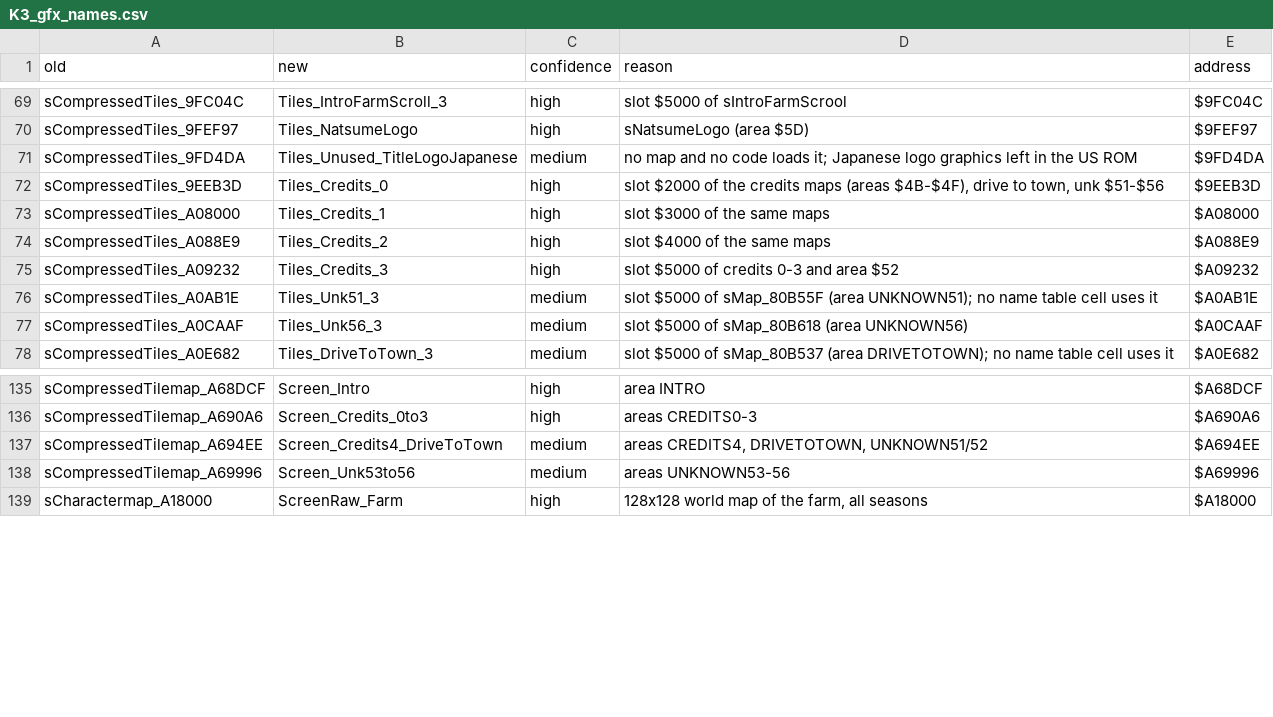
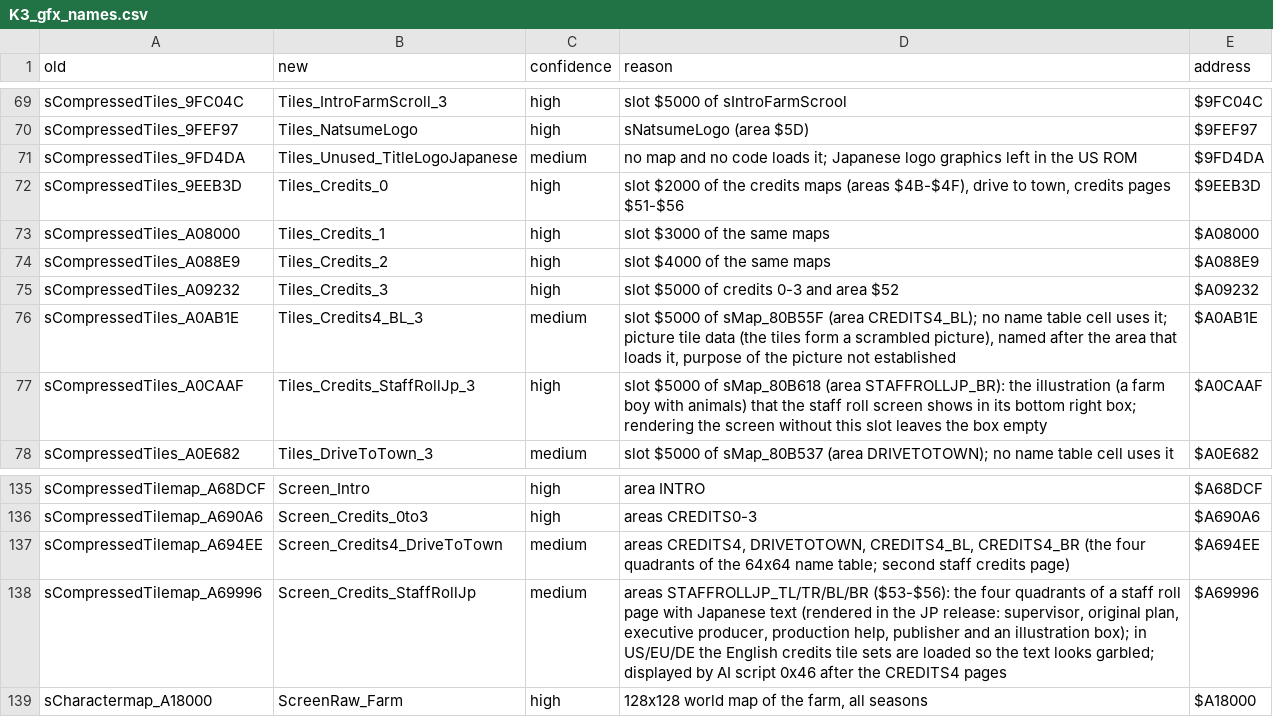
Before and after one commit to dzik87/HarvestMoonSNES, a CSV file: defs/gfx/names/K3_gfx_names.csv, drawn as a sheet; only a part is shown, gaps mark what is left out.

```diff
--- a/defs/gfx/names/K3_gfx_names.csv
+++ b/defs/gfx/names/K3_gfx_names.csv
@@ -71,3 +71,3 @@ sCompressedTiles_9FEF97,Tiles_NatsumeLogo,high,sNatsumeLogo (area $5D),$9FEF97
 sCompressedTiles_9FD4DA,Tiles_Unused_TitleLogoJapanese,medium,no map and no code loads it; Japanese logo graphics left in the US ROM,$9FD4DA
-sCompressedTiles_9EEB3D,Tiles_Credits_0,high,"slot $2000 of the credits maps (areas $4B-$4F), drive to town, unk $51-$56",$9EEB3D
+sCompressedTiles_9EEB3D,Tiles_Credits_0,high,"slot $2000 of the credits maps (areas $4B-$4F), drive to town, credits pages $51-$56",$9EEB3D
 sCompressedTiles_A08000,Tiles_Credits_1,high,slot $3000 of the same maps,$A08000
@@ -75,4 +75,4 @@ sCompressedTiles_A088E9,Tiles_Credits_2,high,slot $4000 of the same maps,$A088E9
 sCompressedTiles_A09232,Tiles_Credits_3,high,slot $5000 of credits 0-3 and area $52,$A09232
-sCompressedTiles_A0AB1E,Tiles_Unk51_3,medium,slot $5000 of sMap_80B55F (area UNKNOWN51); no name table cell uses it,$A0AB1E
-sCompressedTiles_A0CAAF,Tiles_Unk56_3,medium,slot $5000 of sMap_80B618 (area UNKNOWN56),$A0CAAF
+sCompressedTiles_A0AB1E,Tiles_Credits4_BL_3,medium,"slot $5000 of sMap_80B55F (area CREDITS4_BL); no name table cell uses it; picture tile data (the tiles form a scrambled picture), named after the area that loads it, purpose of the picture not established",$A0AB1E
+sCompressedTiles_A0CAAF,Tiles_Credits_StaffRollJp_3,high,"slot $5000 of sMap_80B618 (area STAFFROLLJP_BR): the illustration (a farm boy with animals) that the staff roll screen shows in its bottom right box; rendering the screen without this slot leaves the box empty",$A0CAAF
 sCompressedTiles_A0E682,Tiles_DriveToTown_3,medium,slot $5000 of sMap_80B537 (area DRIVETOTOWN); no name table cell uses it,$A0E682
@@ -136,4 +136,4 @@ sCompressedTilemap_A68DCF,Screen_Intro,high,area INTRO,$A68DCF
 sCompressedTilemap_A690A6,Screen_Credits_0to3,high,areas CREDITS0-3,$A690A6
-sCompressedTilemap_A694EE,Screen_Credits4_DriveToTown,medium,"areas CREDITS4, DRIVETOTOWN, UNKNOWN51/52",$A694EE
-sCompressedTilemap_A69996,Screen_Unk53to56,medium,areas UNKNOWN53-56,$A69996
+sCompressedTilemap_A694EE,Screen_Credits4_DriveToTown,medium,"areas CREDITS4, DRIVETOTOWN, CREDITS4_BL, CREDITS4_BR (the four quadrants of the 64x64 name table; second staff credits page)",$A694EE
+sCompressedTilemap_A69996,Screen_Credits_StaffRollJp,medium,"areas STAFFROLLJP_TL/TR/BL/BR ($53-$56): the four quadrants of a staff roll page with Japanese text (rendered in the JP release: supervisor, original plan, executive producer, production help, publisher and an illustration box); in US/EU/DE the English credits tile sets are loaded so the text looks garbled; displayed by AI script 0x46 after the CREDITS4 pages",$A69996
 sCharactermap_A18000,ScreenRaw_Farm,high,"128x128 world map of the farm, all seasons",$A18000
```
Also changed, not shown: assets/tables/data/carried_items.csv, assets/tables/data/palette_tables.csv, 36 other files.
